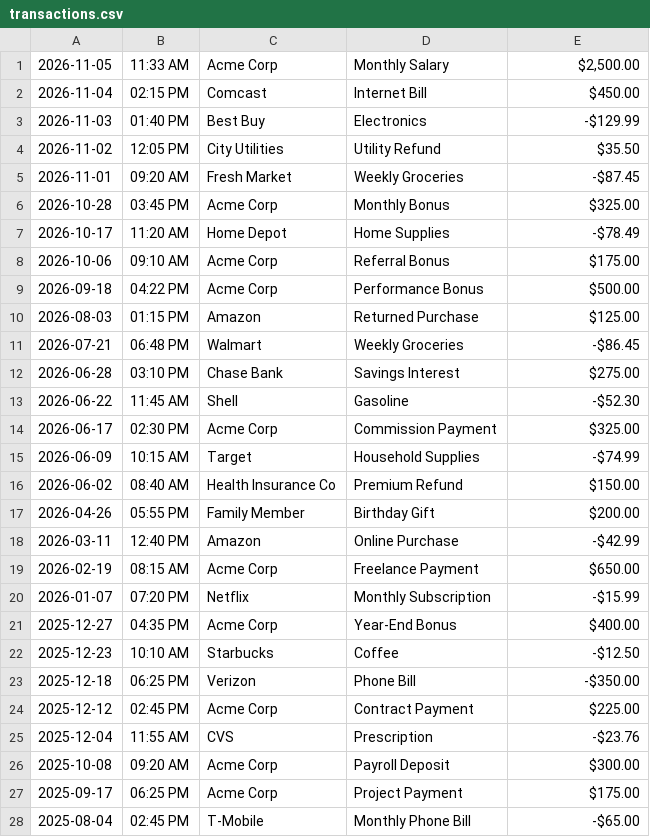
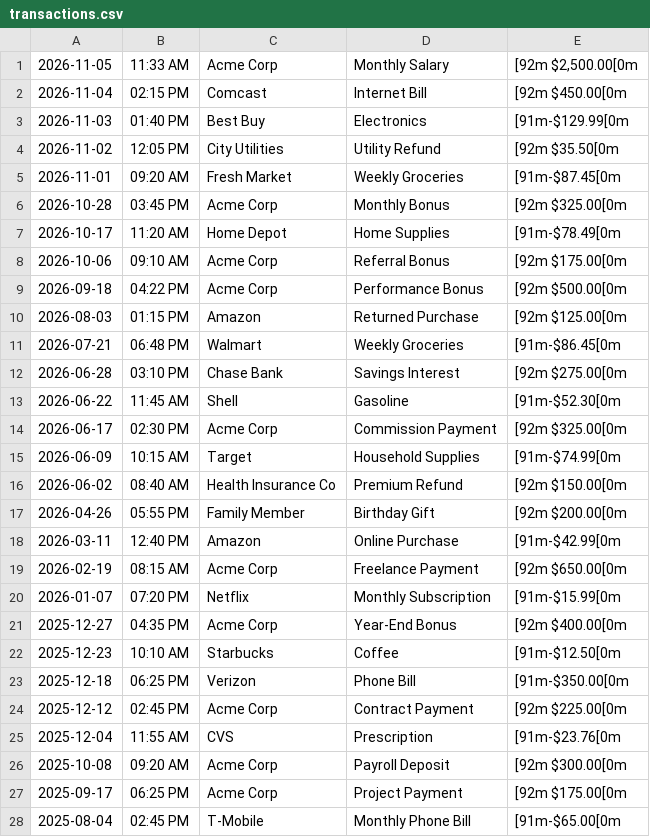
Before and after one commit to YearUpLTCA26FallG07-Zurita/accounting-ledger-application-v2, a CSV file: transactions.csv, drawn as a sheet; only a part is shown; the diff covers the shown part only; the diff names each change by its address in the sheet, - before the commit and + after, or states it on an @@ line.

```diff
--- a/transactions.csv
+++ b/transactions.csv
-E1: $2,500.00
+E1: [92m $2,500.00[0m
-E2: $450.00
+E2: [92m $450.00[0m
-E3: -$129.99
+E3: [91m-$129.99[0m
-E4: $35.50
+E4: [92m $35.50[0m
-E5: -$87.45
+E5: [91m-$87.45[0m
-E6: $325.00
+E6: [92m $325.00[0m
-E7: -$78.49
+E7: [91m-$78.49[0m
-E8: $175.00
+E8: [92m $175.00[0m
-E9: $500.00
+E9: [92m $500.00[0m
-E10: $125.00
+E10: [92m $125.00[0m
-E11: -$86.45
+E11: [91m-$86.45[0m
-E12: $275.00
+E12: [92m $275.00[0m
-E13: -$52.30
+E13: [91m-$52.30[0m
-E14: $325.00
+E14: [92m $325.00[0m
-E15: -$74.99
+E15: [91m-$74.99[0m
-E16: $150.00
+E16: [92m $150.00[0m
-E17: $200.00
+E17: [92m $200.00[0m
-E18: -$42.99
+E18: [91m-$42.99[0m
-E19: $650.00
+E19: [92m $650.00[0m
-E20: -$15.99
+E20: [91m-$15.99[0m
-E21: $400.00
+E21: [92m $400.00[0m
-E22: -$12.50
+E22: [91m-$12.50[0m
-E23: -$350.00
+E23: [91m-$350.00[0m
-E24: $225.00
+E24: [92m $225.00[0m
-E25: -$23.76
+E25: [91m-$23.76[0m
-E26: $300.00
+E26: [92m $300.00[0m
-E27: $175.00
+E27: [92m $175.00[0m
-E28: -$65.00
+E28: [91m-$65.00[0m
```
Also changed, not shown: 2 added rows and 17 edited cells elsewhere in this file, 10 other files.
